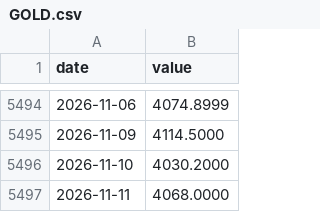
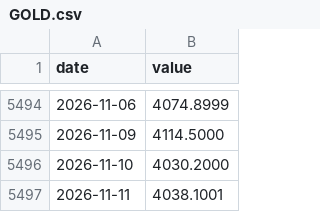
Before and after one commit to mirorichard-boop/credit-monitor, a CSV file: data/liquidity/raw/GOLD.csv, drawn as a sheet; only a part is shown, gaps mark what is left out.

```diff
--- a/data/liquidity/raw/GOLD.csv
+++ b/data/liquidity/raw/GOLD.csv
@@ -5496,2 +5496,2 @@ date,value
 2026-11-10,4030.2000
-2026-11-11,4068.0000
+2026-11-11,4038.1001
```
Also changed, not shown: data/liquidity/raw/COPPER.csv, 7 other files.
